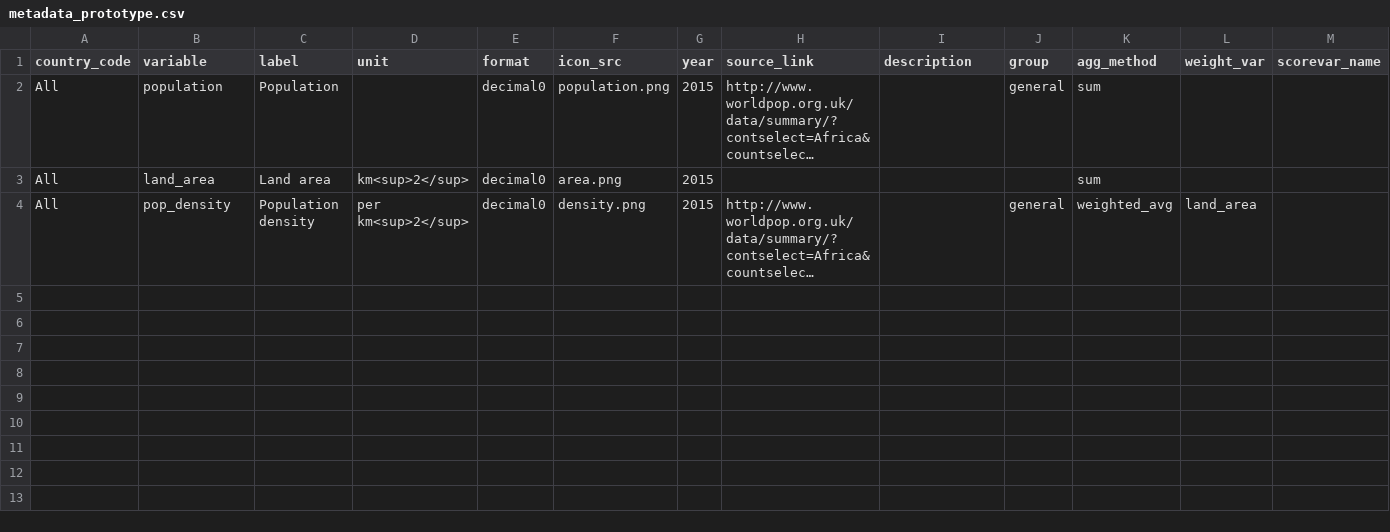
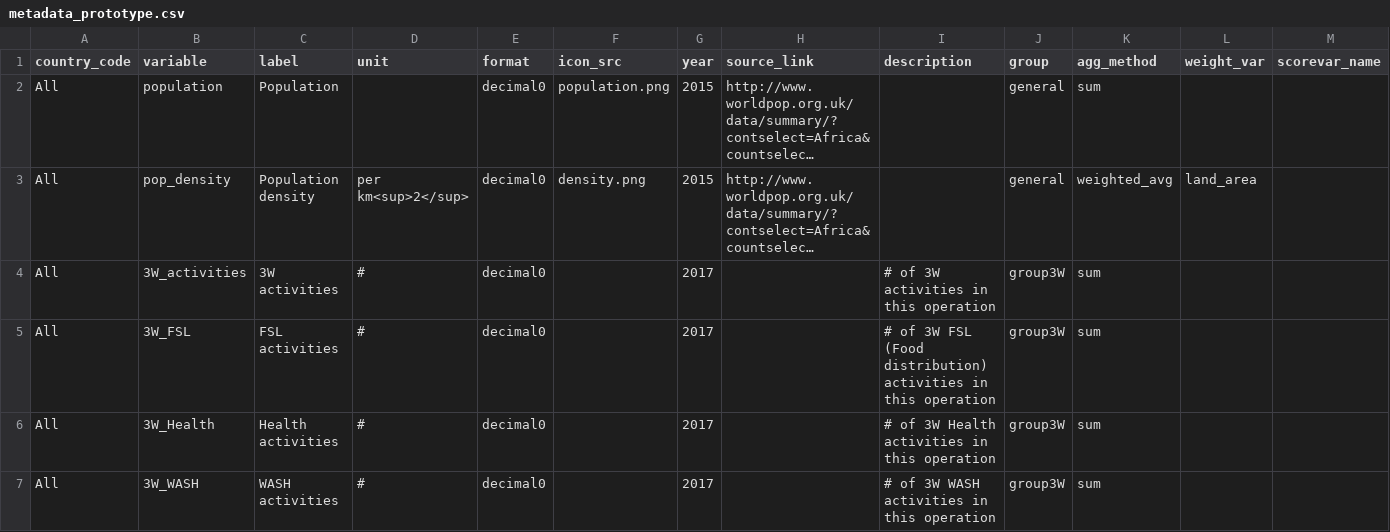
Before and after one commit to rodekruis/FoodCrisis, a CSV file: data/metadata_prototype.csv, drawn as a sheet; long unchanged cells end in …; removed rows and columns are numbered as before the commit, all else as after; the diff names each change by its address in the sheet, - before the commit and + after, or states it on an @@ line.

```diff
--- a/data/metadata_prototype.csv
+++ b/data/metadata_prototype.csv
-row 3: All | land_area | Land area | km<sup>2</sup> | decimal0 | area.png | 2015 |  |  |  | sum
+row 4: All | 3W_activities | 3W activities | # | decimal0 |  | 2017 |  | # of 3W activities in this operation | group3W | sum
+row 5: All | 3W_FSL | FSL activities | # | decimal0 |  | 2017 |  | # of 3W FSL (Food distribution) activities in this operation | group3W | sum
+row 6: All | 3W_Health | Health activities | # | decimal0 |  | 2017 |  | # of 3W Health activities in this operation | group3W | sum
+row 7: All | 3W_WASH | WASH activities | # | decimal0 |  | 2017 |  | # of 3W WASH activities in this operation | group3W | sum
```
Also changed, not shown: data/ind_level0.csv, data/ind_level1.csv, 46 other files.
